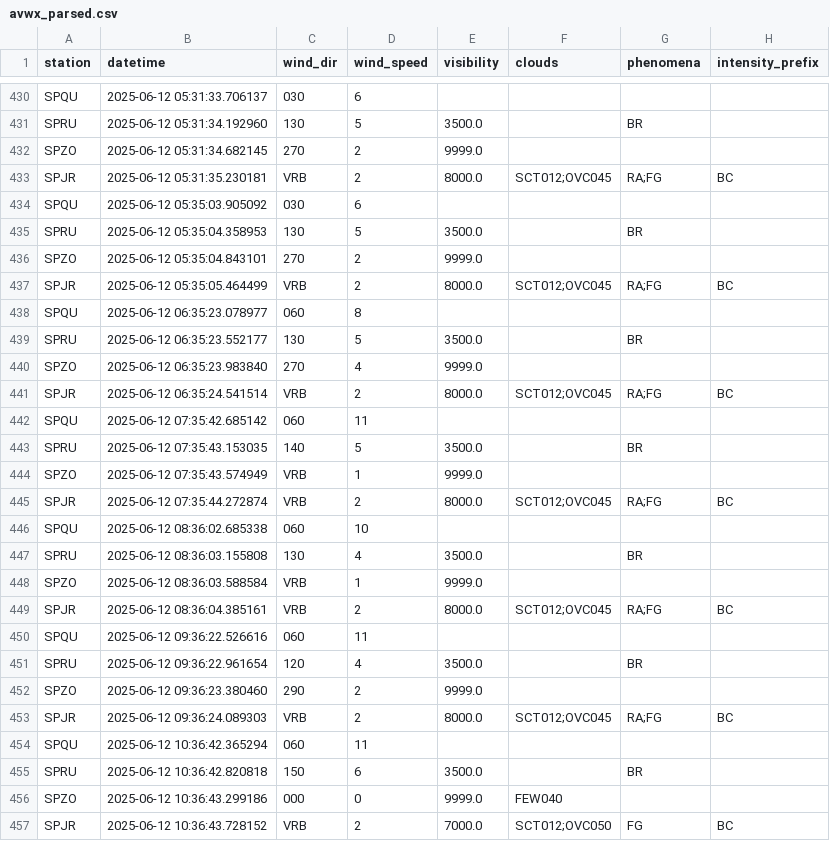
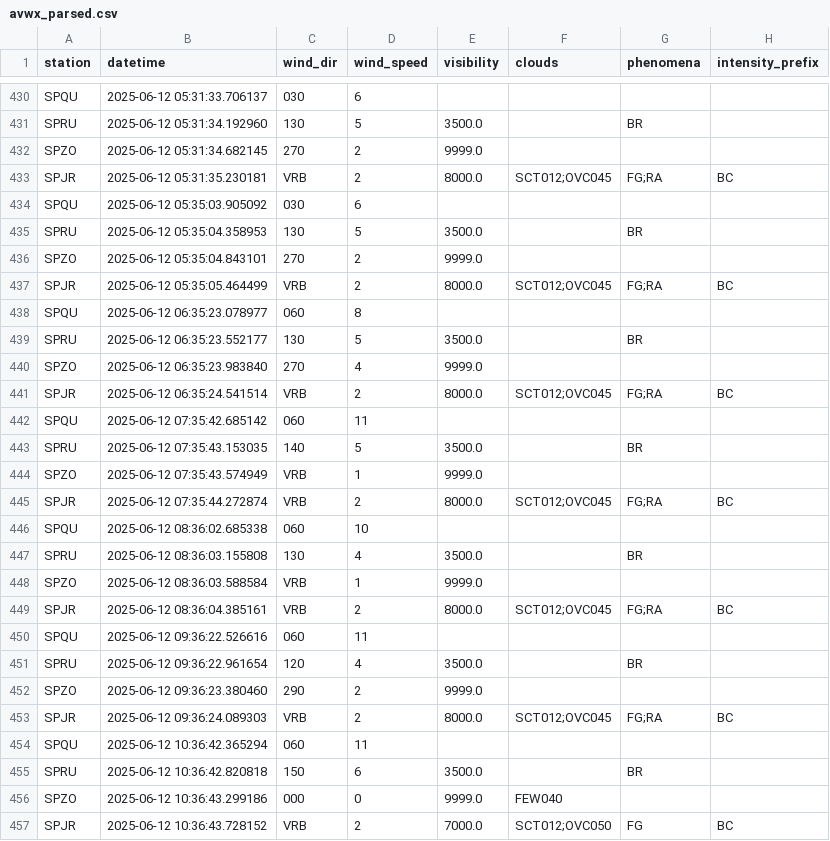
Before and after one commit to GonzaSuc/flight_cancellation_ai, a CSV file: data/processed/avwx_parsed.csv, drawn as a sheet; only a part is shown, gaps mark what is left out; the diff covers the shown part only.

```diff
--- a/data/processed/avwx_parsed.csv
+++ b/data/processed/avwx_parsed.csv
@@ -432,3 +432,3 @@ SPRU,2025-06-12 05:31:34.192960,130,5,3500.0,,BR,
 SPZO,2025-06-12 05:31:34.682145,270,2,9999.0,,,
-SPJR,2025-06-12 05:31:35.230181,VRB,2,8000.0,SCT012;OVC045,RA;FG,BC
+SPJR,2025-06-12 05:31:35.230181,VRB,2,8000.0,SCT012;OVC045,FG;RA,BC
 SPQU,2025-06-12 05:35:03.905092,030,6,,,,
@@ -436,3 +436,3 @@ SPRU,2025-06-12 05:35:04.358953,130,5,3500.0,,BR,
 SPZO,2025-06-12 05:35:04.843101,270,2,9999.0,,,
-SPJR,2025-06-12 05:35:05.464499,VRB,2,8000.0,SCT012;OVC045,RA;FG,BC
+SPJR,2025-06-12 05:35:05.464499,VRB,2,8000.0,SCT012;OVC045,FG;RA,BC
 SPQU,2025-06-12 06:35:23.078977,060,8,,,,
@@ -440,3 +440,3 @@ SPRU,2025-06-12 06:35:23.552177,130,5,3500.0,,BR,
 SPZO,2025-06-12 06:35:23.983840,270,4,9999.0,,,
-SPJR,2025-06-12 06:35:24.541514,VRB,2,8000.0,SCT012;OVC045,RA;FG,BC
+SPJR,2025-06-12 06:35:24.541514,VRB,2,8000.0,SCT012;OVC045,FG;RA,BC
 SPQU,2025-06-12 07:35:42.685142,060,11,,,,
@@ -444,3 +444,3 @@ SPRU,2025-06-12 07:35:43.153035,140,5,3500.0,,BR,
 SPZO,2025-06-12 07:35:43.574949,VRB,1,9999.0,,,
-SPJR,2025-06-12 07:35:44.272874,VRB,2,8000.0,SCT012;OVC045,RA;FG,BC
+SPJR,2025-06-12 07:35:44.272874,VRB,2,8000.0,SCT012;OVC045,FG;RA,BC
 SPQU,2025-06-12 08:36:02.685338,060,10,,,,
@@ -448,3 +448,3 @@ SPRU,2025-06-12 08:36:03.155808,130,4,3500.0,,BR,
 SPZO,2025-06-12 08:36:03.588584,VRB,1,9999.0,,,
-SPJR,2025-06-12 08:36:04.385161,VRB,2,8000.0,SCT012;OVC045,RA;FG,BC
+SPJR,2025-06-12 08:36:04.385161,VRB,2,8000.0,SCT012;OVC045,FG;RA,BC
 SPQU,2025-06-12 09:36:22.526616,060,11,,,,
@@ -452,3 +452,3 @@ SPRU,2025-06-12 09:36:22.961654,120,4,3500.0,,BR,
 SPZO,2025-06-12 09:36:23.380460,290,2,9999.0,,,
-SPJR,2025-06-12 09:36:24.089303,VRB,2,8000.0,SCT012;OVC045,RA;FG,BC
+SPJR,2025-06-12 09:36:24.089303,VRB,2,8000.0,SCT012;OVC045,FG;RA,BC
 SPQU,2025-06-12 10:36:42.365294,060,11,,,,
```
Also changed, not shown: 32 added rows and 7 edited cells elsewhere in this file, data/processed/avwx_metar.csv, data/processed/cleaned_weather_data.csv, 17 other files.
